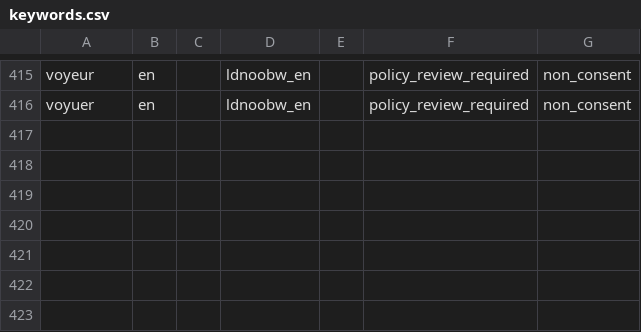
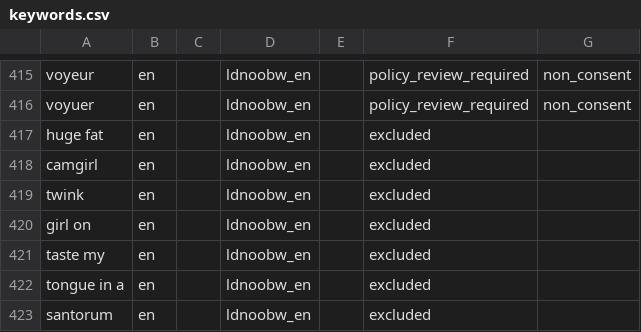
Before and after one commit to lingduoduo/LLM-Notebooks, a CSV file: AI-Agent-KnowledgeBase/ontology-use-case/adult_ontology_v1/keywords.csv, drawn as a sheet; only a part is shown, gaps mark what is left out; the diff names each change by its address in the sheet, - before the commit and + after, or states it on an @@ line.

```diff
--- a/AI-Agent-KnowledgeBase/ontology-use-case/adult_ontology_v1/keywords.csv
+++ b/AI-Agent-KnowledgeBase/ontology-use-case/adult_ontology_v1/keywords.csv
+row 417: huge fat | en |  | ldnoobw_en |  | excluded
+row 418: camgirl | en |  | ldnoobw_en |  | excluded
+row 419: twink | en |  | ldnoobw_en |  | excluded
+row 420: girl on | en |  | ldnoobw_en |  | excluded
+row 421: taste my | en |  | ldnoobw_en |  | excluded
+row 422: tongue in a | en |  | ldnoobw_en |  | excluded
+row 423: santorum | en |  | ldnoobw_en |  | excluded
```
Also changed, not shown: 6 other files.
